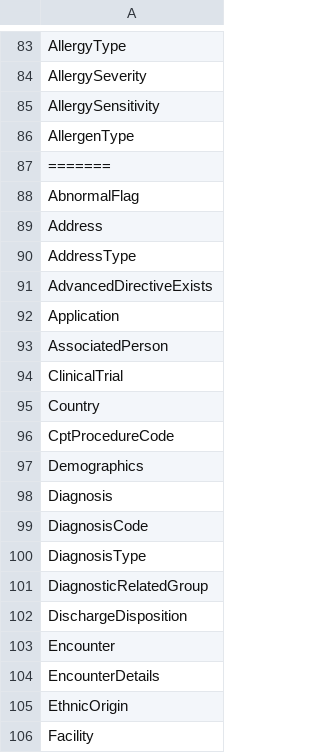
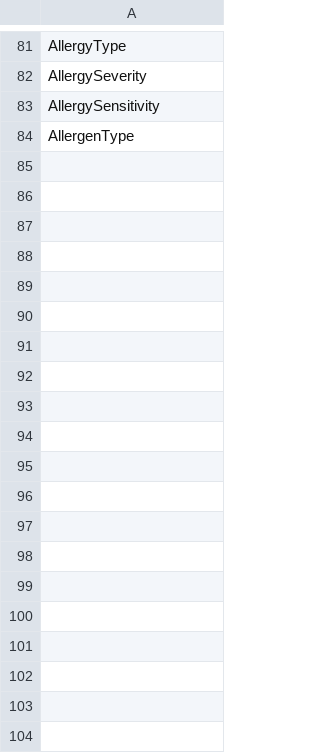
Before and after one commit to khots/catissue-advanced-query, a CSV file: software/AdvancedQuery/src/resources/csv/cider.csv, drawn as a sheet; only a part is shown, gaps mark what is left out; the diff covers the shown part only.

```diff
--- a/software/AdvancedQuery/src/resources/csv/cider.csv
+++ b/software/AdvancedQuery/src/resources/csv/cider.csv
@@ -86,21 +84 @@ AllergySensitivity
 AllergenType
-=======
-AbnormalFlag
-Address
-AddressType
-AdvancedDirectiveExists
-Application
-AssociatedPerson
-ClinicalTrial
-Country
-CptProcedureCode
-Demographics
-Diagnosis
-DiagnosisCode
-DiagnosisType
-DiagnosticRelatedGroup
-DischargeDisposition
-Encounter
-EncounterDetails
-EthnicOrigin
-Facility
```
Also changed, not shown: 59 removed rows elsewhere in this file, 3 other files.
